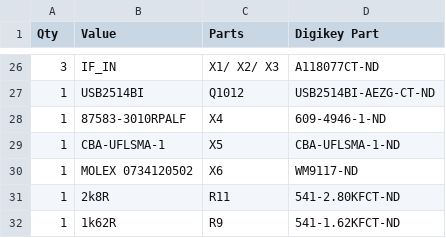
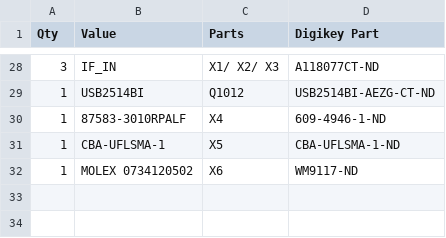
Before and after one commit to rfrht/FT991A-PAT, a CSV file: Design/bom-ft991a-panadapter.csv, drawn as a sheet; only a part is shown, gaps mark what is left out; the diff covers the shown part only.

```diff
--- a/Design/bom-ft991a-panadapter.csv
+++ b/Design/bom-ft991a-panadapter.csv
@@ -30,3 +32 @@ Qty,Value,Parts,Digikey Part
 1,MOLEX 0734120502,X6,WM9117-ND
-1,2k8R,R11,541-2.80KFCT-ND
-1,1k62R,R9,541-1.62KFCT-ND
```
Also changed, not shown: 2 added rows and 23 edited cells elsewhere in this file, 8 other files.
